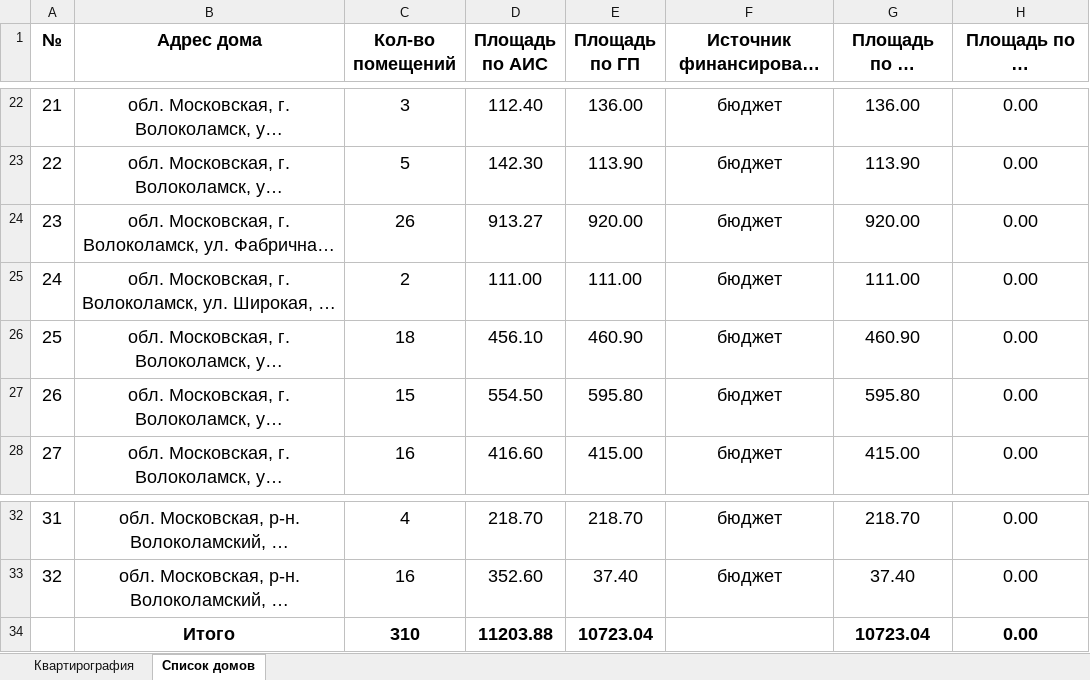
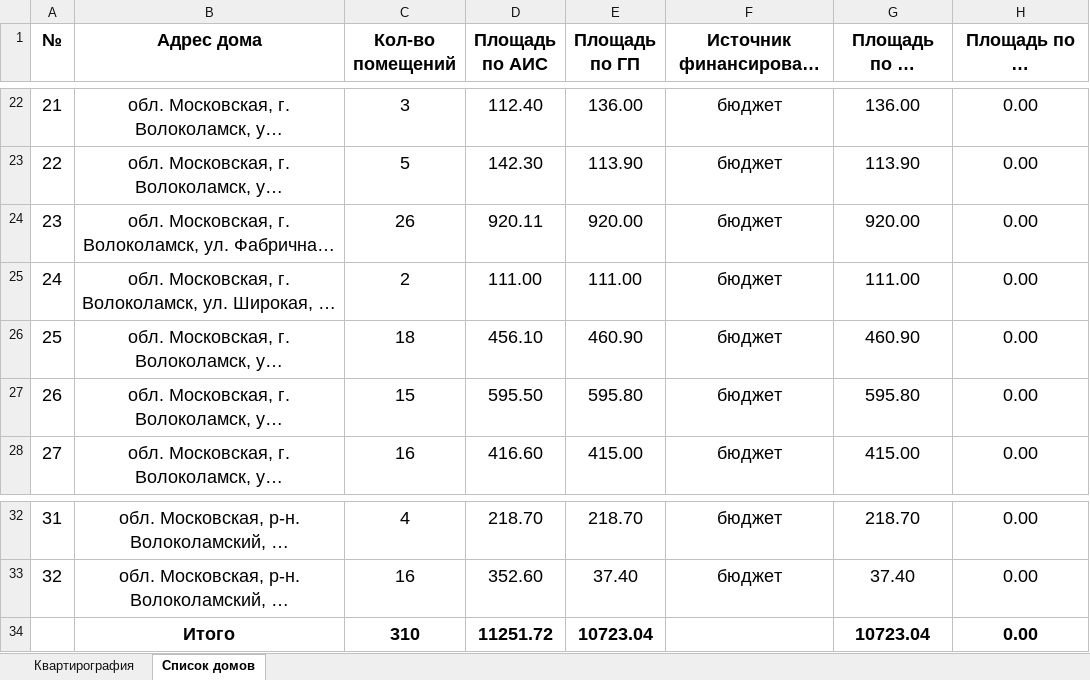
Before and after one commit to georgedzhanaev-eng/RASSELENIE, an Excel workbook: files/Волоколамский.xlsx, sheet Список домов, drawn as a sheet; only a part is shown, gaps mark what is left out; long unchanged cells end in …; values as stored, in another font and other column widths than the file's, no borders; the diff names each change by its address in the sheet, - before the commit and + after, or states it on an @@ line.

```diff
--- a/files/Волоколамский.xlsx (sheet Список домов)
+++ b/files/Волоколамский.xlsx (sheet Список домов)
-D24 (Площадь по АИС): 913.27
+D24 (Площадь по АИС): 920.11
-D27 (Площадь по АИС): 554.50
+D27 (Площадь по АИС): 595.50
-D34 (Площадь по АИС): 11203.88
+D34 (Площадь по АИС): 11251.72
```
Also changed, not shown: sheet Квартирография.
